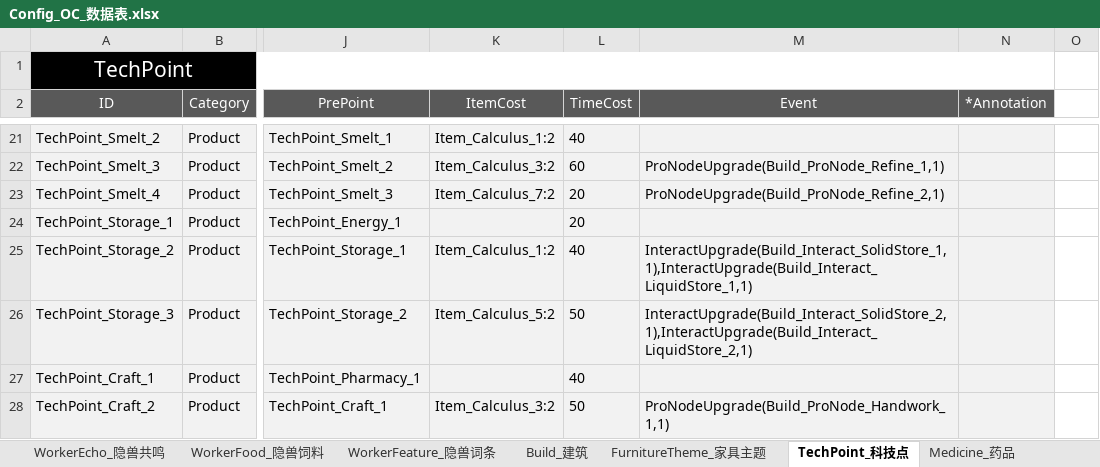
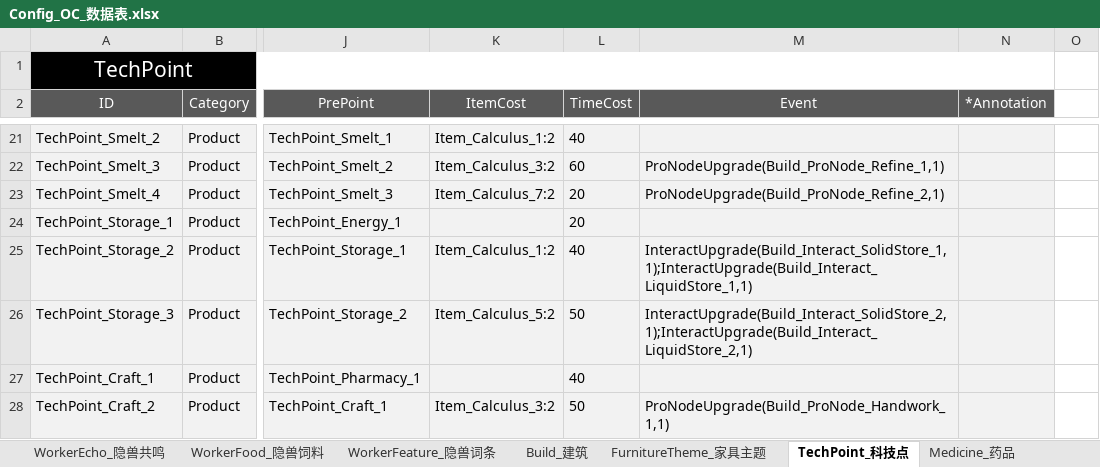
Before and after one commit to ssh555/ProjectOC, an Excel workbook: ExternProject/_EXE/DataToBinary/DataTable/Config_OC_数据表.xlsx, sheet TechPoint_科技点, drawn as a sheet; only a part is shown, gaps mark what is left out; values as stored, in another font and other column widths than the file's, no borders; the diff names each change by its address in the sheet, - before the commit and + after, or states it on an @@ line.

```diff
--- a/ExternProject/_EXE/DataToBinary/DataTable/Config_OC_数据表.xlsx (sheet TechPoint_科技点)
+++ b/ExternProject/_EXE/DataToBinary/DataTable/Config_OC_数据表.xlsx (sheet TechPoint_科技点)
-M25 (Event): InteractUpgrade(Build_Interact_SolidStore_1,1),InteractUpgrade(Build_Interact_LiquidStore_1,1)
+M25 (Event): InteractUpgrade(Build_Interact_SolidStore_1,1);InteractUpgrade(Build_Interact_LiquidStore_1,1)
-M26 (Event): InteractUpgrade(Build_Interact_SolidStore_2,1),InteractUpgrade(Build_Interact_LiquidStore_2,1)
+M26 (Event): InteractUpgrade(Build_Interact_SolidStore_2,1);InteractUpgrade(Build_Interact_LiquidStore_2,1)
```
Also changed, not shown: 20 other files.
